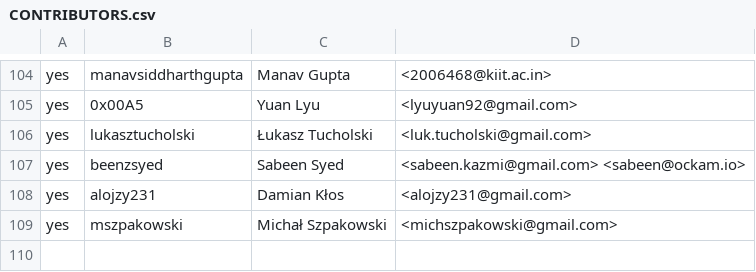
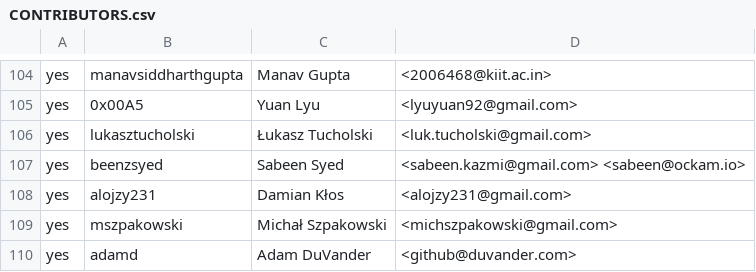
Before and after one commit to rjtch/ockam-contributors, a CSV file: CONTRIBUTORS.csv, drawn as a sheet; only a part is shown, gaps mark what is left out.

Commit message:
Add myself to contributors

```diff
--- a/CONTRIBUTORS.csv
+++ b/CONTRIBUTORS.csv
@@ -109 +109,2 @@ yes,alojzy231,Damian Kłos,<alojzy231@gmail.com>
 yes,mszpakowski,Michał Szpakowski,<michszpakowski@gmail.com>
+yes,adamd,Adam DuVander,<github@duvander.com>
```
